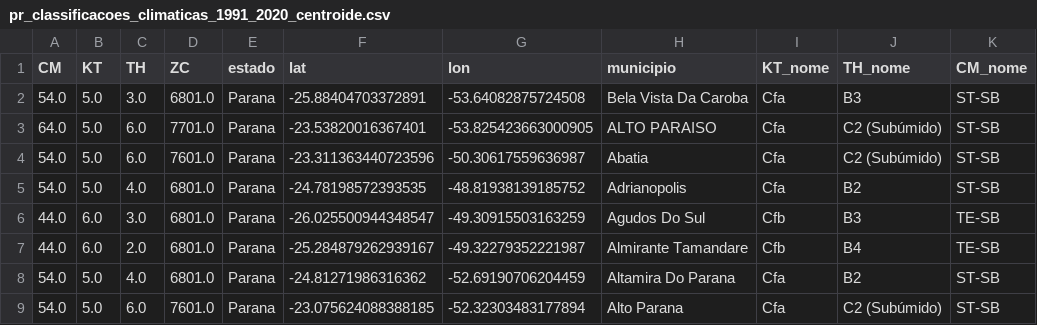
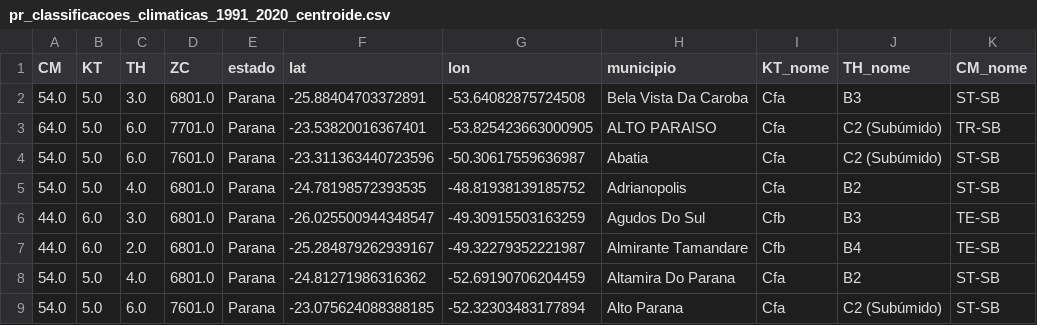
Before and after one commit to fcoliveira-utfpr/climate_parana, a CSV file: pr_classificacoes_climaticas_1991_2020_centroide.csv, drawn as a sheet; only a part is shown.

Commit message:
Update pr_classificacoes_climaticas_1991_2020_centroide.csv

```diff
--- a/pr_classificacoes_climaticas_1991_2020_centroide.csv
+++ b/pr_classificacoes_climaticas_1991_2020_centroide.csv
@@ -2,3 +2,3 @@ CM,KT,TH,ZC,estado,lat,lon,municipio,KT_nome,TH_nome,CM_nome
 54.0,5.0,3.0,6801.0,Parana,-25.88404703372891,-53.64082875724508,Bela Vista Da Caroba,Cfa,B3,ST-SB
-64.0,5.0,6.0,7701.0,Parana,-23.53820016367401,-53.825423663000905,ALTO PARAISO,Cfa,C2 (Subúmido),ST-SB
+64.0,5.0,6.0,7701.0,Parana,-23.53820016367401,-53.825423663000905,ALTO PARAISO,Cfa,C2 (Subúmido),TR-SB
 54.0,5.0,6.0,7601.0,Parana,-23.311363440723596,-50.30617559636987,Abatia,Cfa,C2 (Subúmido),ST-SB
```
